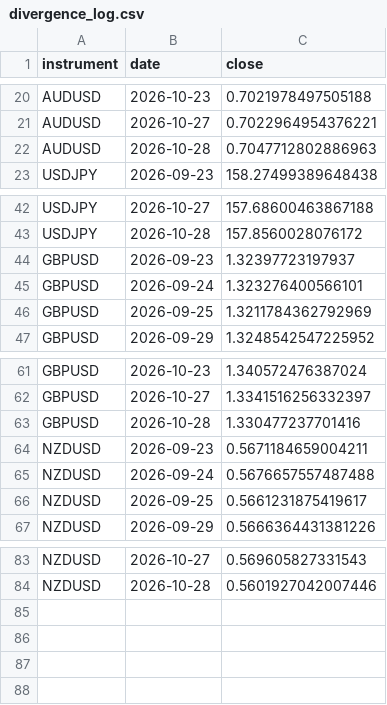
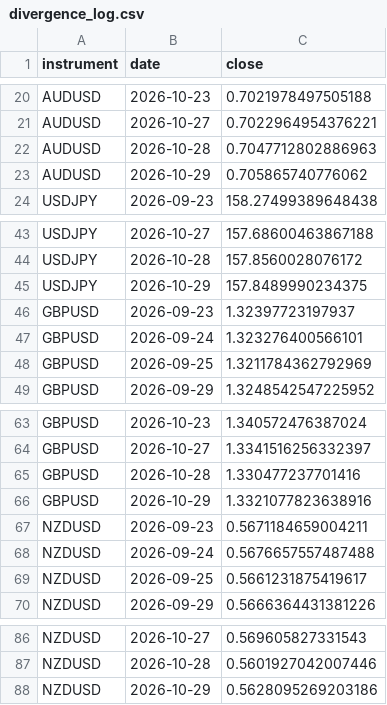
Before and after one commit to kenjtradez/STRAT1---LIVE, a CSV file: divergence_log.csv, drawn as a sheet; only a part is shown, gaps mark what is left out; the diff names each change by its address in the sheet, - before the commit and + after, or states it on an @@ line.

```diff
--- a/divergence_log.csv
+++ b/divergence_log.csv
+row 23: AUDUSD | 2026-10-29 | 0.705865740776062
+row 45: USDJPY | 2026-10-29 | 157.8489990234375
+row 66: GBPUSD | 2026-10-29 | 1.3321077823638916
+row 88: NZDUSD | 2026-10-29 | 0.5628095269203186
```
Also changed, not shown: dgs2_log.csv.
